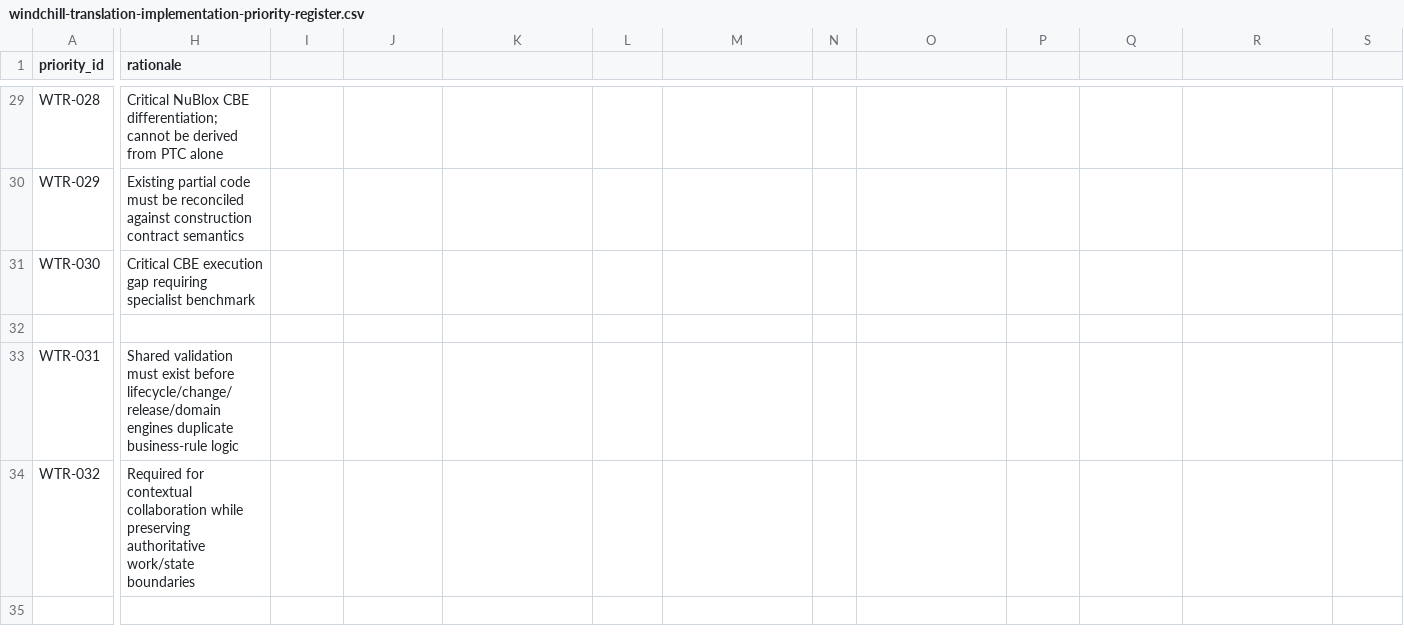
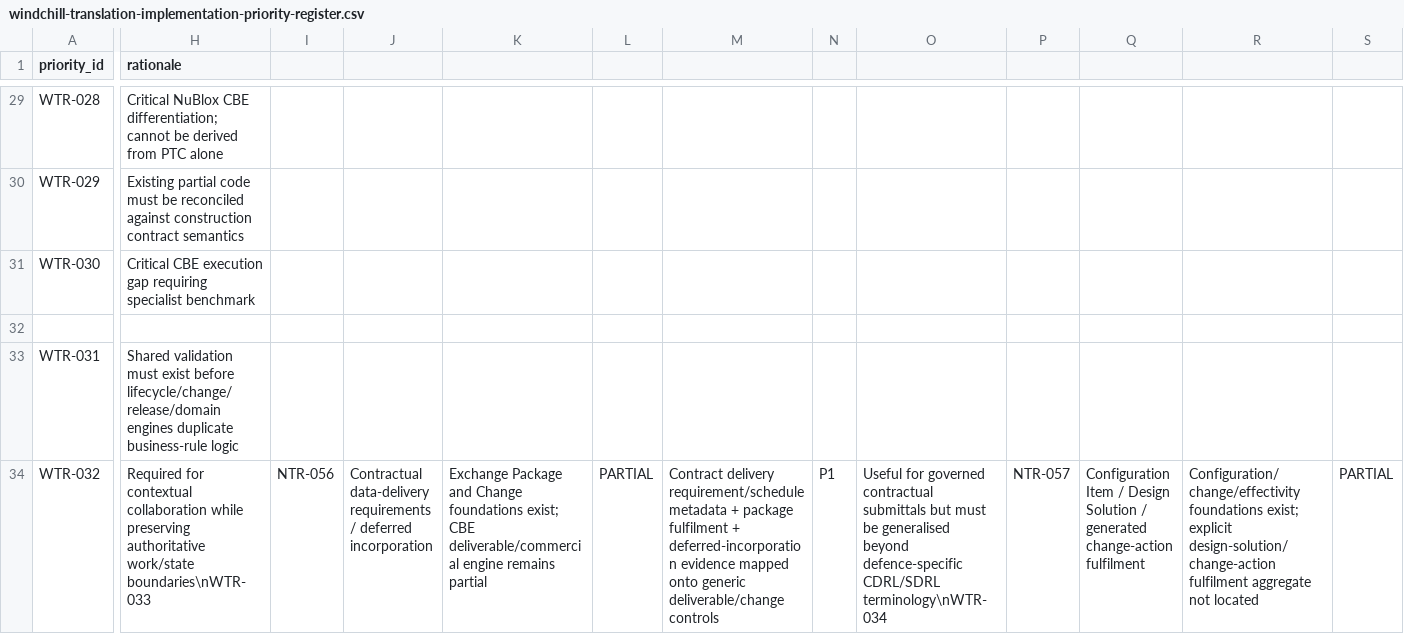
Before and after one commit to 8140spitt/NuBlox-Digital-Applications-V3, a CSV file: docs/reference/windchill-translation-implementation-priority-register.csv, drawn as a sheet; only a part is shown, gaps mark what is left out; the diff covers the shown part only; the diff names each change by its address in the sheet, - before the commit and + after, or states it on an @@ line.

Commit message:
docs: prioritize final Windchill-derived NuBlox requirements

```diff
--- a/docs/reference/windchill-translation-implementation-priority-register.csv
+++ b/docs/reference/windchill-translation-implementation-priority-register.csv
-H34 (rationale): …authoritative work/state boundaries
+H34 (rationale): …authoritative work/state boundaries\nWTR-033
-I34: (empty)
+I34: NTR-056
-J34: (empty)
+J34: Contractual data-delivery requirements / deferred incorporation
-K34: (empty)
+K34: Exchange Package and Change foundations exist; CBE deliverable/commercial engine remains partial
-L34: (empty)
+L34: PARTIAL
-M34: (empty)
+M34: Contract delivery requirement/schedule metadata + package fulfilment + deferred-incorporation evidence mapped onto generic deliverable/change controls
-N34: (empty)
+N34: P1
-O34: (empty)
+O34: Useful for governed contractual submittals but must be generalised beyond defence-specific CDRL/SDRL terminology\nWTR-034
-P34: (empty)
+P34: NTR-057
-Q34: (empty)
+Q34: Configuration Item / Design Solution / generated change-action fulfilment
-R34: (empty)
+R34: Configuration/change/effectivity foundations exist; explicit design-solution/change-action fulfilment aggregate not located
-S34: (empty)
+S34: PARTIAL
```
Also changed, not shown: 17 edited cells elsewhere in this file.
